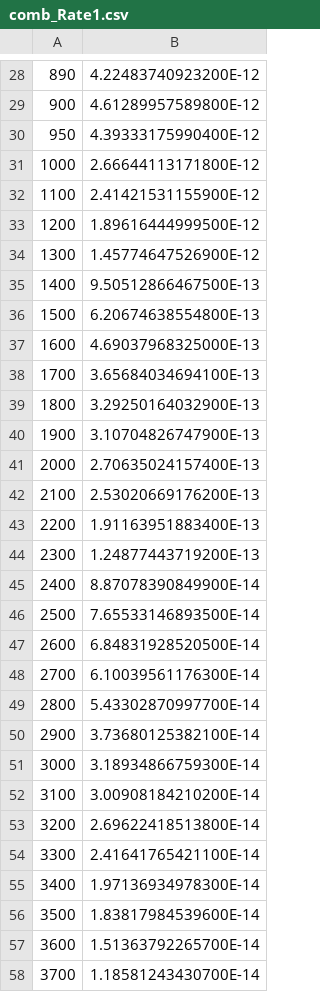
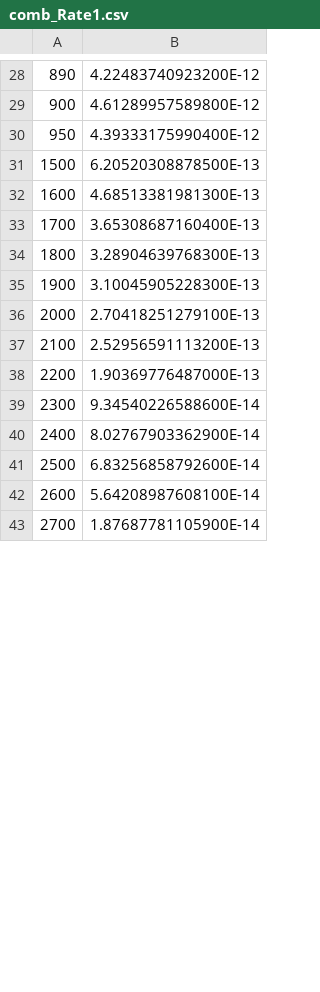
Before and after one commit to amagnan/ShipDPAnalysis, a CSV file: Exclusion/comb_Rate1.csv, drawn as a sheet; only a part is shown, gaps mark what is left out; the diff covers the shown part only.

```diff
--- a/Exclusion/comb_Rate1.csv
+++ b/Exclusion/comb_Rate1.csv
@@ -30,29 +30,14 @@
 950,4.39333175990400E-12
-1000,2.66644113171800E-12
-1100,2.41421531155900E-12
-1200,1.89616444999500E-12
-1300,1.45774647526900E-12
-1400,9.50512866467500E-13
-1500,6.20674638554800E-13
-1600,4.69037968325000E-13
-1700,3.65684034694100E-13
-1800,3.29250164032900E-13
-1900,3.10704826747900E-13
-2000,2.70635024157400E-13
-2100,2.53020669176200E-13
-2200,1.91163951883400E-13
-2300,1.24877443719200E-13
-2400,8.87078390849900E-14
-2500,7.65533146893500E-14
-2600,6.84831928520500E-14
-2700,6.10039561176300E-14
-2800,5.43302870997700E-14
-2900,3.73680125382100E-14
-3000,3.18934866759300E-14
-3100,3.00908184210200E-14
-3200,2.69622418513800E-14
-3300,2.41641765421100E-14
-3400,1.97136934978300E-14
-3500,1.83817984539600E-14
-3600,1.51363792265700E-14
-3700,1.18581243430700E-14
+1500,6.20520308878500E-13
+1600,4.68513381981300E-13
+1700,3.65308687160400E-13
+1800,3.28904639768300E-13
+1900,3.10045905228300E-13
+2000,2.70418251279100E-13
+2100,2.52956591113200E-13
+2200,1.90369776487000E-13
+2300,9.34540226588600E-14
+2400,8.02767903362900E-14
+2500,6.83256858792600E-14
+2600,5.64208987608100E-14
+2700,1.87687781105900E-14
```
Also changed, not shown: 21 removed rows and 13 edited cells elsewhere in this file, Exclusion/comb1_Rate1.csv, Exclusion/qcd_Rate1.csv, 4 other files.
